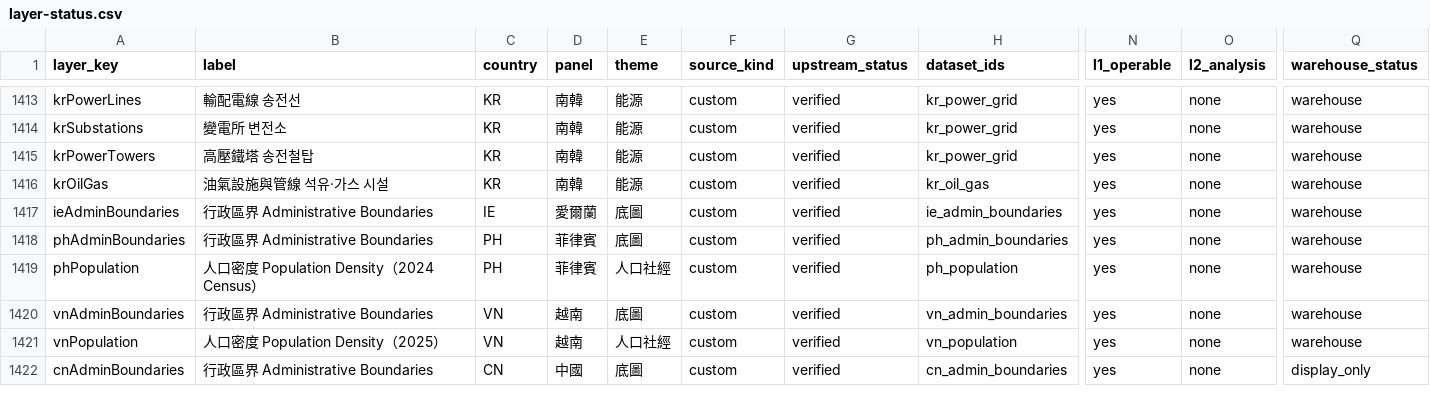
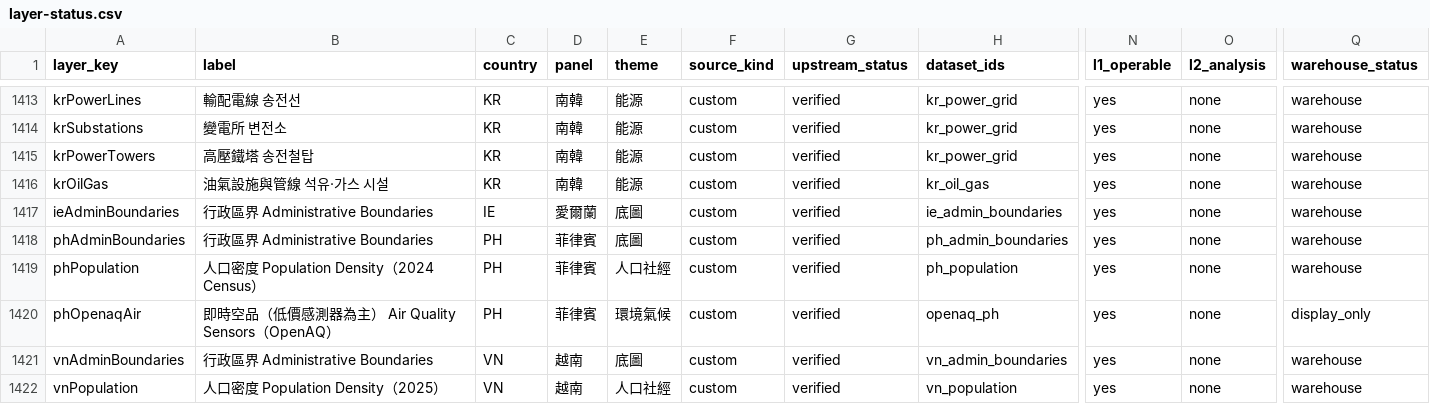
Before and after one commit to ianlkl11234s/mini-taiwan-pulse, a CSV file: docs/features/general-analysis/layer-status.csv, drawn as a sheet; only a part is shown, gaps mark what is left out; the shorter side is filled out with more unchanged rows; rows hold the shown columns only; the diff names each change by its address in the sheet, - before the commit and + after, or states it on an @@ line.

```diff
--- a/docs/features/general-analysis/layer-status.csv
+++ b/docs/features/general-analysis/layer-status.csv
+row 1420: phOpenaqAir | 即時空品（低價感測器為主） Air Quality Sensors（OpenAQ） | PH | 菲律賓 | 環境氣候 | custom | verified | openaq_ph | yes | none | display_only
```
Also changed, not shown: 23 other files.
